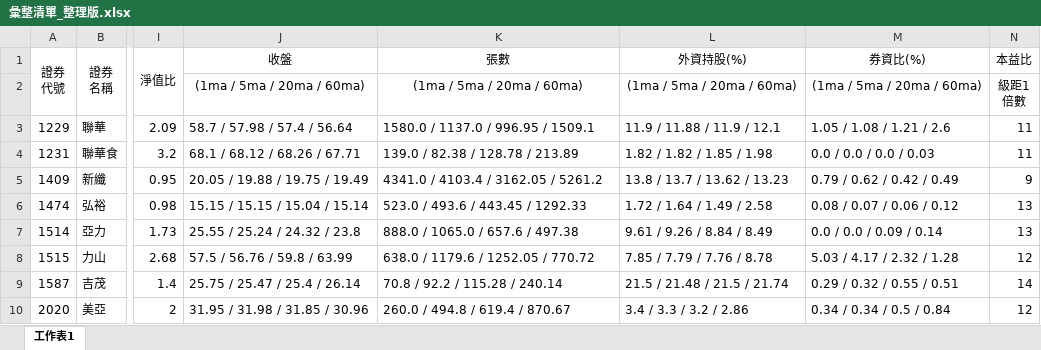
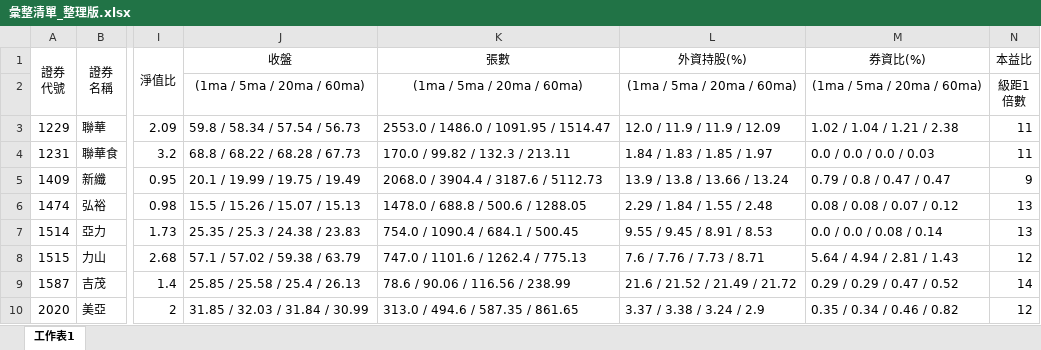
Before and after one commit to hmlu36/Python, an Excel workbook: 彙整清單_整理版.xlsx, sheet 工作表1, drawn as a sheet; only a part is shown, gaps mark what is left out; values as stored, in another font and other column widths than the file's, no borders; conditional formats not drawn; the diff covers the shown part only; the diff names each change by its address in the sheet, - before the commit and + after, or states it on an @@ line.

```diff
--- a/彙整清單_整理版.xlsx (sheet 工作表1)
+++ b/彙整清單_整理版.xlsx (sheet 工作表1)
-J3 (收盤): 58.7 / 57.98 / 57.4 / 56.64
+J3 (收盤): 59.8 / 58.34 / 57.54 / 56.73
-K3 (張數): 1580.0 / 1137.0 / 996.95 / 1509.1
+K3 (張數): 2553.0 / 1486.0 / 1091.95 / 1514.47
-L3 (外資持股(%)): 11.9 / 11.88 / 11.9 / 12.1
+L3 (外資持股(%)): 12.0 / 11.9 / 11.9 / 12.09
-M3 (券資比(%)): 1.05 / 1.08 / 1.21 / 2.6
+M3 (券資比(%)): 1.02 / 1.04 / 1.21 / 2.38
-J4 (收盤): 68.1 / 68.12 / 68.26 / 67.71
+J4 (收盤): 68.8 / 68.22 / 68.28 / 67.73
-K4 (張數): 139.0 / 82.38 / 128.78 / 213.89
+K4 (張數): 170.0 / 99.82 / 132.3 / 213.11
-L4 (外資持股(%)): 1.82 / 1.82 / 1.85 / 1.98
+L4 (外資持股(%)): 1.84 / 1.83 / 1.85 / 1.97
-J5 (收盤): 20.05 / 19.88 / 19.75 / 19.49
+J5 (收盤): 20.1 / 19.99 / 19.75 / 19.49
-K5 (張數): 4341.0 / 4103.4 / 3162.05 / 5261.2
+K5 (張數): 2068.0 / 3904.4 / 3187.6 / 5112.73
-L5 (外資持股(%)): 13.8 / 13.7 / 13.62 / 13.23
+L5 (外資持股(%)): 13.9 / 13.8 / 13.66 / 13.24
-M5 (券資比(%)): 0.79 / 0.62 / 0.42 / 0.49
+M5 (券資比(%)): 0.79 / 0.8 / 0.47 / 0.47
-J6 (收盤): 15.15 / 15.15 / 15.04 / 15.14
+J6 (收盤): 15.5 / 15.26 / 15.07 / 15.13
-K6 (張數): 523.0 / 493.6 / 443.45 / 1292.33
+K6 (張數): 1478.0 / 688.8 / 500.6 / 1288.05
-L6 (外資持股(%)): 1.72 / 1.64 / 1.49 / 2.58
+L6 (外資持股(%)): 2.29 / 1.84 / 1.55 / 2.48
-M6 (券資比(%)): 0.08 / 0.07 / 0.06 / 0.12
+M6 (券資比(%)): 0.08 / 0.08 / 0.07 / 0.12
-J7 (收盤): 25.55 / 25.24 / 24.32 / 23.8
+J7 (收盤): 25.35 / 25.3 / 24.38 / 23.83
-K7 (張數): 888.0 / 1065.0 / 657.6 / 497.38
+K7 (張數): 754.0 / 1090.4 / 684.1 / 500.45
-L7 (外資持股(%)): 9.61 / 9.26 / 8.84 / 8.49
+L7 (外資持股(%)): 9.55 / 9.45 / 8.91 / 8.53
-M7 (券資比(%)): 0.0 / 0.0 / 0.09 / 0.14
+M7 (券資比(%)): 0.0 / 0.0 / 0.08 / 0.14
-J8 (收盤): 57.5 / 56.76 / 59.8 / 63.99
+J8 (收盤): 57.1 / 57.02 / 59.38 / 63.79
-K8 (張數): 638.0 / 1179.6 / 1252.05 / 770.72
+K8 (張數): 747.0 / 1101.6 / 1262.4 / 775.13
-L8 (外資持股(%)): 7.85 / 7.79 / 7.76 / 8.78
+L8 (外資持股(%)): 7.6 / 7.76 / 7.73 / 8.71
-M8 (券資比(%)): 5.03 / 4.17 / 2.32 / 1.28
+M8 (券資比(%)): 5.64 / 4.94 / 2.81 / 1.43
-J9 (收盤): 25.75 / 25.47 / 25.4 / 26.14
+J9 (收盤): 25.85 / 25.58 / 25.4 / 26.13
-K9 (張數): 70.8 / 92.2 / 115.28 / 240.14
+K9 (張數): 78.6 / 90.06 / 116.56 / 238.99
-L9 (外資持股(%)): 21.5 / 21.48 / 21.5 / 21.74
+L9 (外資持股(%)): 21.6 / 21.52 / 21.49 / 21.72
-M9 (券資比(%)): 0.29 / 0.32 / 0.55 / 0.51
+M9 (券資比(%)): 0.29 / 0.29 / 0.47 / 0.52
-J10 (收盤): 31.95 / 31.98 / 31.85 / 30.96
+J10 (收盤): 31.85 / 32.03 / 31.84 / 30.99
-K10 (張數): 260.0 / 494.8 / 619.4 / 870.67
+K10 (張數): 313.0 / 494.6 / 587.35 / 861.65
-L10 (外資持股(%)): 3.4 / 3.3 / 3.2 / 2.86
+L10 (外資持股(%)): 3.37 / 3.38 / 3.24 / 2.9
-M10 (券資比(%)): 0.34 / 0.34 / 0.5 / 0.84
+M10 (券資比(%)): 0.35 / 0.34 / 0.46 / 0.82
```
Also changed, not shown: 1 removed row and 75 edited cells elsewhere in this sheet, 2 other files.
